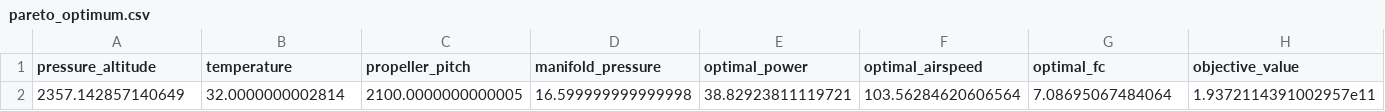
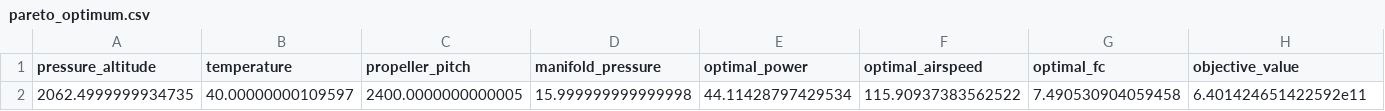
Before and after one commit to ctilneyv/AA222_Final_Project, a CSV file: computation/pareto_optimum.csv, drawn as a sheet.

```diff
--- a/computation/pareto_optimum.csv
+++ b/computation/pareto_optimum.csv
@@ -1,2 +1,2 @@
 pressure_altitude,temperature,propeller_pitch,manifold_pressure,optimal_power,optimal_airspeed,optimal_fc,objective_value
-2357.142857140649,32.0000000002814,2100.0000000000005,16.599999999999998,38.82923811119721,103.56284620606564,7.08695067484064,1.9372114391002957e11
+2062.4999999934735,40.00000000109597,2400.0000000000005,15.999999999999998,44.11428797429534,115.90937383562522,7.490530904059458,6.401424651422592e11
```
Also changed, not shown: computation/pareto_optima.csv, 6 other files.
